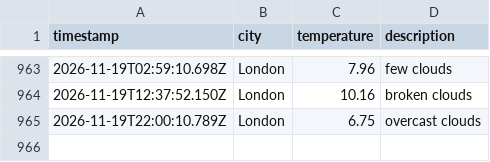
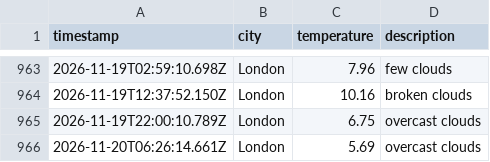
Before and after one commit to ArshaanSindhwani/Weather-DataOps-Pipeline, a CSV file: data/weather_log.csv, drawn as a sheet; only a part is shown, gaps mark what is left out; the diff names each change by its address in the sheet, - before the commit and + after, or states it on an @@ line.

```diff
--- a/data/weather_log.csv
+++ b/data/weather_log.csv
+row 966: 2026-11-20T06:26:14.661Z | London | 5.69 | overcast clouds
```
Also changed, not shown: 1 other file.
